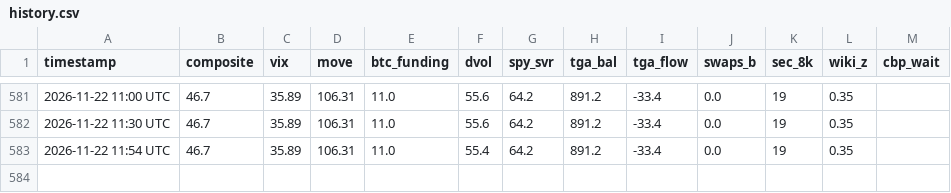
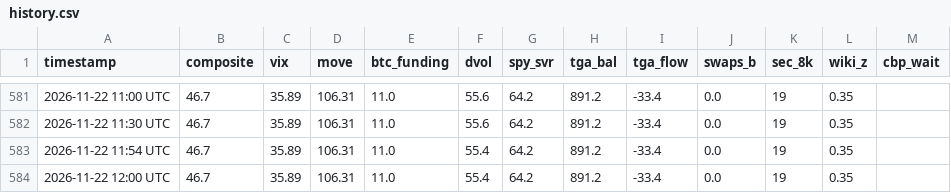
Before and after one commit to hartmutnese-stack/OMW-origin, a CSV file: history.csv, drawn as a sheet; only a part is shown, gaps mark what is left out; the diff names each change by its address in the sheet, - before the commit and + after, or states it on an @@ line.

```diff
--- a/history.csv
+++ b/history.csv
+row 584: 2026-11-22 12:00 UTC | 46.7 | 35.89 | 106.31 | 11.0 | 55.4 | 64.2 | 891.2 | -33.4 | 0.0 | 19 | 0.35
```
Also changed, not shown: 3 other files.
